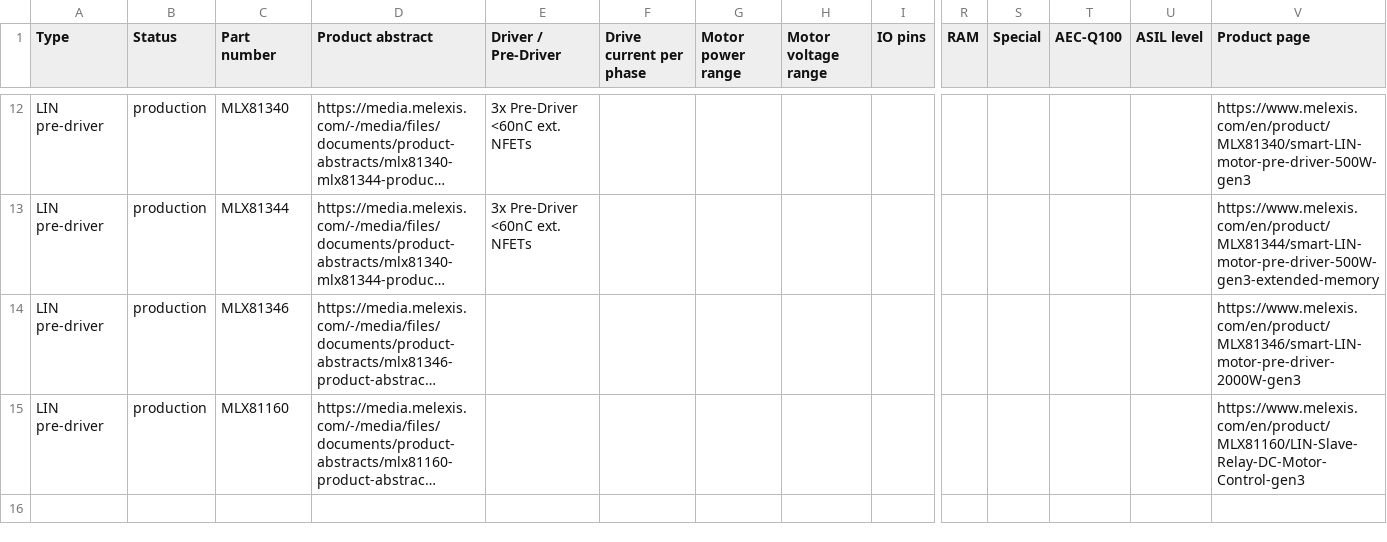
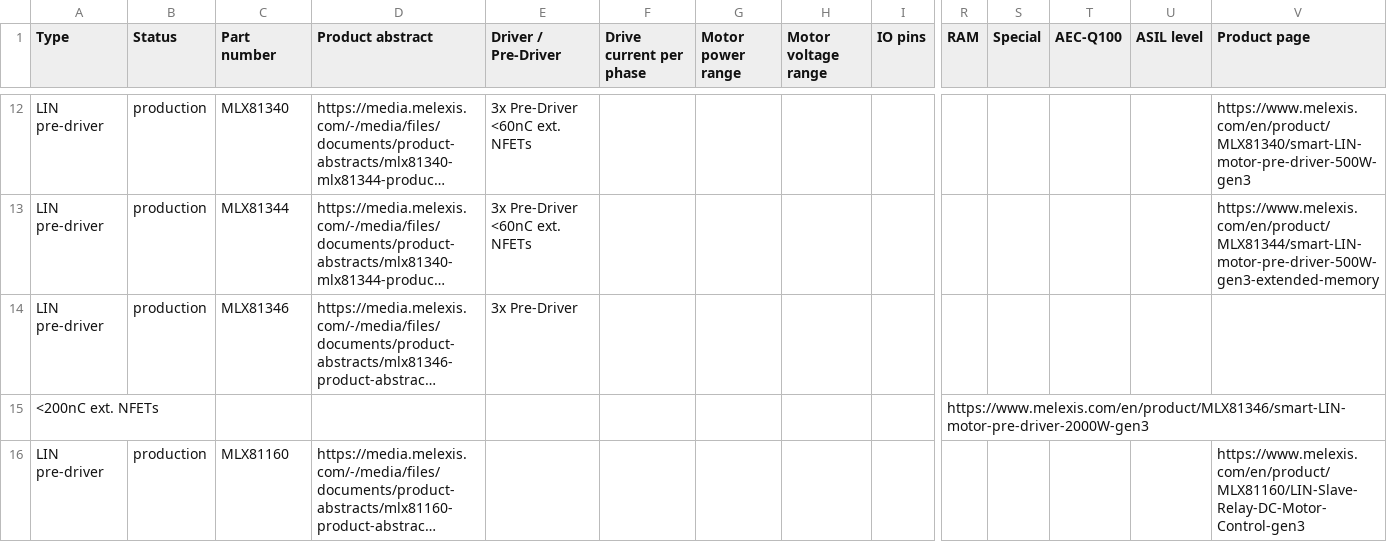
Before and after one commit to MelexisBC/Wizard--Embedded-Motor-Driver-ICs-Data, a CSV file: Embedded-Motor-Driver-ICs-Wizard-Data.csv, drawn as a sheet; only a part is shown, gaps mark what is left out; long unchanged cells end in …; rows hold the shown columns only; the diff names each change by its address in the sheet, - before the commit and + after, or states it on an @@ line.

Commit message:
Wizard - Embedded motor driver ICs - Google sheet updated

```diff
--- a/Embedded-Motor-Driver-ICs-Wizard-Data.csv
+++ b/Embedded-Motor-Driver-ICs-Wizard-Data.csv
-E14 (Driver / Pre-Driver): (empty)
+E14 (Driver / Pre-Driver): 3x Pre-Driver
-V14 (Product page): https://www.melexis.com/en/product/MLX81346/smart-LIN-motor-pre-driver-2000W-gen3
+V14 (Product page): (empty)
+row 15: <200nC ext. NFETs |  |  |  |  |  |  |  |  | https://www.melexis.com/en/product/MLX81346/smart-LIN-motor-pre-driver-2000W-gen3
```
